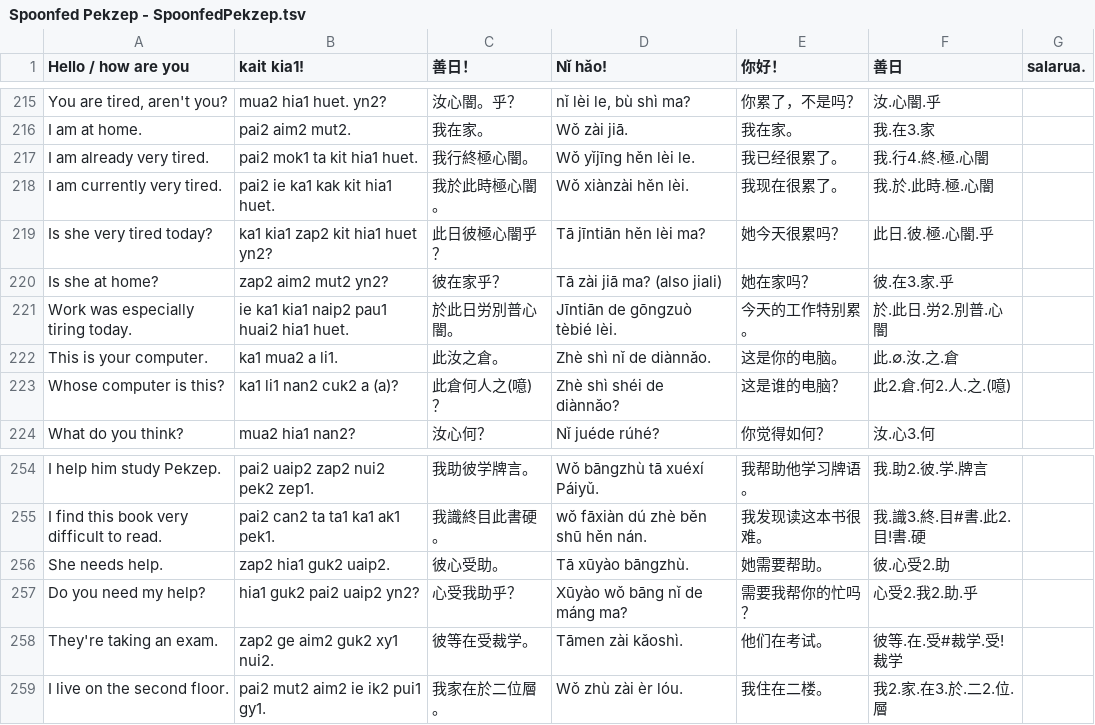
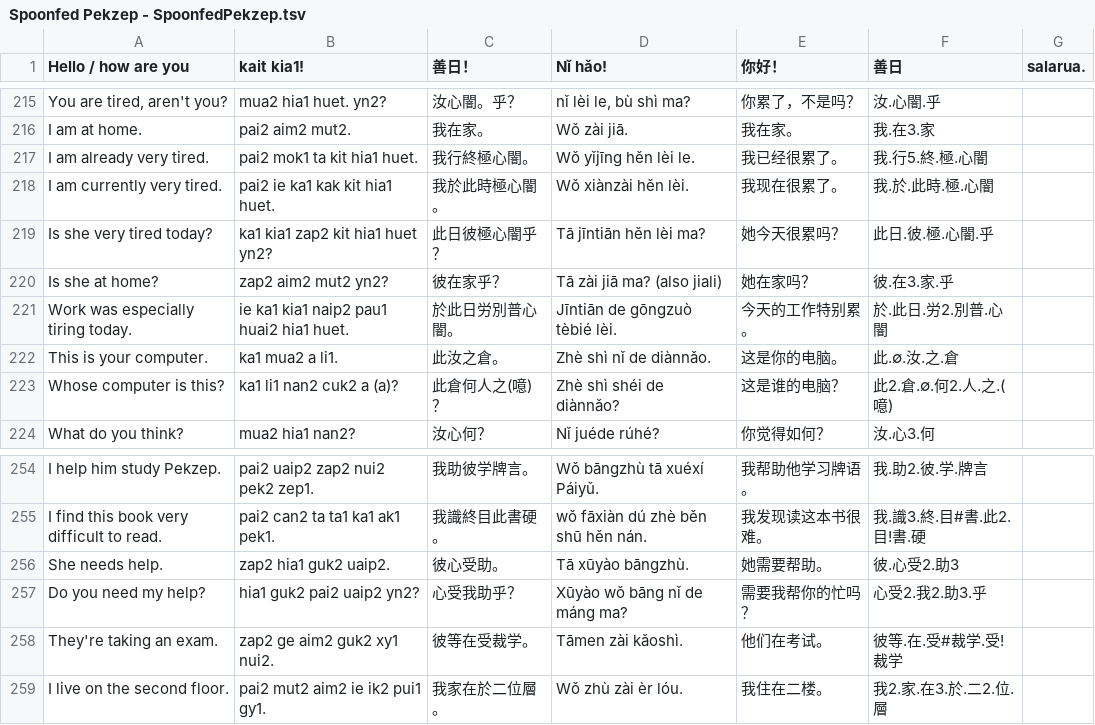
Before and after one commit to jurliyuuri/spoonfed_pekzep, a TSV file: raw/Spoonfed Pekzep - SpoonfedPekzep.tsv, drawn as a sheet; only a part is shown, gaps mark what is left out.

```diff
--- a/raw/Spoonfed Pekzep - SpoonfedPekzep.tsv
+++ b/raw/Spoonfed Pekzep - SpoonfedPekzep.tsv
@@ -216,3 +216,3 @@ You are tired, aren't you?	mua2 hia1 huet. yn2?	汝心闇。乎？	nǐ lèi le,
 I am at home.	pai2 aim2 mut2.	我在家。	Wǒ zài jiā.	我在家。	我.在3.家	
-I am already very tired.	pai2 mok1 ta kit hia1 huet.	我行終極心闇。	Wǒ yǐjīng hěn lèi le.	我已经很累了。	我.行4.終.極.心闇	
+I am already very tired.	pai2 mok1 ta kit hia1 huet.	我行終極心闇。	Wǒ yǐjīng hěn lèi le.	我已经很累了。	我.行5.終.極.心闇	
 I am currently very tired.	pai2 ie ka1 kak kit hia1 huet.	我於此時極心闇。	Wǒ xiànzài hěn lèi.	我现在很累了。	我.於.此時.極.心闇	
@@ -222,3 +222,3 @@ Work was especially tiring today.	ie ka1 kia1 naip2 pau1 huai2 hia1 huet.	於此
 This is your computer.	ka1 mua2 a li1.	此汝之倉。	Zhè shì nǐ de diànnǎo.	这是你的电脑。	此.∅.汝.之.倉	
-Whose computer is this?	ka1 li1 nan2 cuk2 a (a)?	此倉何人之(噫)？	Zhè shì shéi de diànnǎo?	这是谁的电脑？	此2.倉.何2.人.之.(噫)	
+Whose computer is this?	ka1 li1 nan2 cuk2 a (a)?	此倉何人之(噫)？	Zhè shì shéi de diànnǎo?	这是谁的电脑？	此2.倉.∅.何2.人.之.(噫)	
 What do you think?	mua2 hia1 nan2?	汝心何？	Nǐ juéde rúhé?	你觉得如何？	汝.心3.何	
@@ -255,4 +255,4 @@ I help him study Pekzep.	pai2 uaip2 zap2 nui2 pek2 zep1.	我助彼学牌言。	W
 I find this book very difficult to read.	pai2 can2 ta ta1 ka1 ak1 pek1.	我識終目此書硬。	wǒ fāxiàn dú zhè běn shū hěn nán.	我发现读这本书很难。	我.識3.終.目#書.此2.目!書.硬	
-She needs help.	zap2 hia1 guk2 uaip2.	彼心受助。	Tā xūyào bāngzhù.	她需要帮助。	彼.心受2.助	
-Do you need my help? 	hia1 guk2 pai2 uaip2 yn2?	心受我助乎？	Xūyào wǒ bāng nǐ de máng ma?	需要我帮你的忙吗？	心受2.我2.助.乎	
+She needs help.	zap2 hia1 guk2 uaip2.	彼心受助。	Tā xūyào bāngzhù.	她需要帮助。	彼.心受2.助3	
+Do you need my help? 	hia1 guk2 pai2 uaip2 yn2?	心受我助乎？	Xūyào wǒ bāng nǐ de máng ma?	需要我帮你的忙吗？	心受2.我2.助3.乎	
 They're taking an exam.	zap2 ge aim2 guk2 xy1 nui2.	彼等在受裁学。	Tāmen zài kǎoshì.	他们在考试。	彼等.在.受#裁学.受!裁学	
```
Also changed, not shown: 4 other files.
